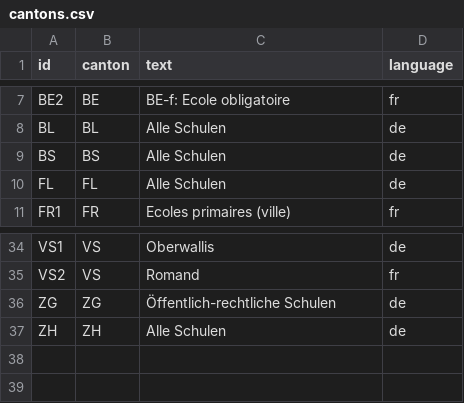
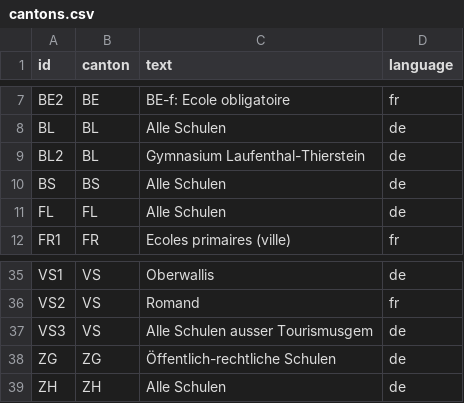
Before and after one commit to maidmaid/ch-holidays, a CSV file: data/cantons.csv, drawn as a sheet; only a part is shown, gaps mark what is left out.

Commit message:
Add 2022 data

```diff
--- a/data/cantons.csv
+++ b/data/cantons.csv
@@ -8,2 +8,3 @@ BE2;BE;BE-f: Ecole obligatoire;fr
 BL;BL;Alle Schulen;de
+BL2;BL;Gymnasium Laufenthal-Thierstein;de
 BS;BS;Alle Schulen;de
@@ -35,2 +36,3 @@ VS1;VS;Oberwallis;de
 VS2;VS;Romand;fr
+VS3;VS;Alle Schulen ausser Tourismusgem;de
 ZG;ZG;Öffentlich-rechtliche Schulen;de
```
Also changed, not shown: 1 other file.
